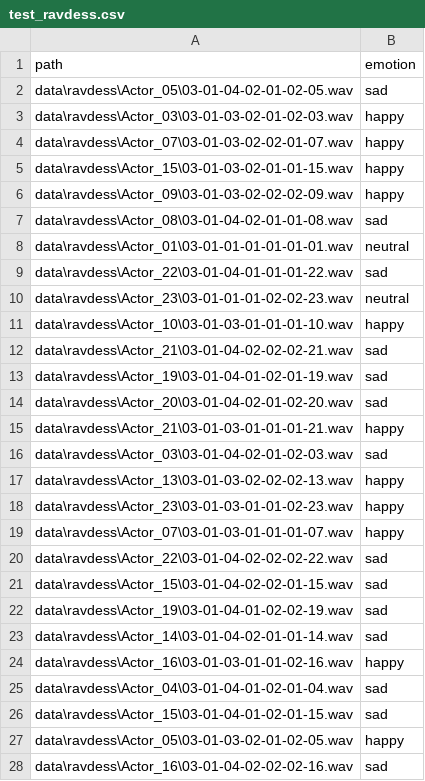
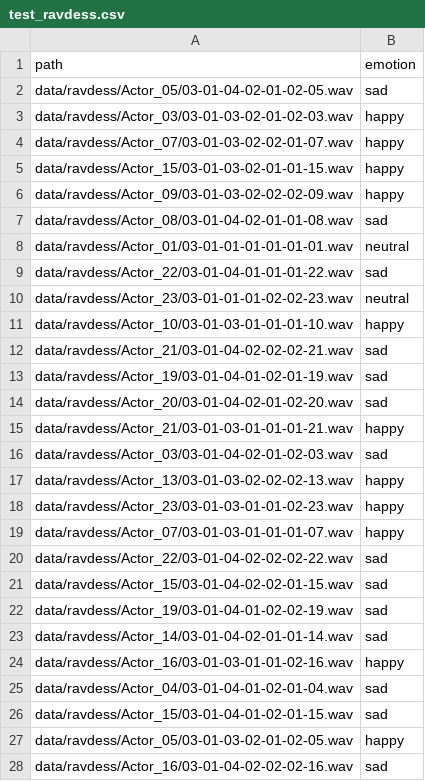
Before and after one commit to Shirssack/speech-emotion-recognition, a CSV file: data/csv/test_ravdess.csv, drawn as a sheet; only a part is shown; the diff covers the shown part only.

```diff
--- a/data/csv/test_ravdess.csv
+++ b/data/csv/test_ravdess.csv
@@ -1,28 +1,28 @@
 path,emotion
-data\ravdess\Actor_05\03-01-04-02-01-02-05.wav,sad
-data\ravdess\Actor_03\03-01-03-02-01-02-03.wav,happy
-data\ravdess\Actor_07\03-01-03-02-02-01-07.wav,happy
-data\ravdess\Actor_15\03-01-03-02-01-01-15.wav,happy
-data\ravdess\Actor_09\03-01-03-02-02-02-09.wav,happy
-data\ravdess\Actor_08\03-01-04-02-01-01-08.wav,sad
-data\ravdess\Actor_01\03-01-01-01-01-01-01.wav,neutral
-data\ravdess\Actor_22\03-01-04-01-01-01-22.wav,sad
-data\ravdess\Actor_23\03-01-01-01-02-02-23.wav,neutral
-data\ravdess\Actor_10\03-01-03-01-01-01-10.wav,happy
-data\ravdess\Actor_21\03-01-04-02-02-02-21.wav,sad
-data\ravdess\Actor_19\03-01-04-01-02-01-19.wav,sad
-data\ravdess\Actor_20\03-01-04-02-01-02-20.wav,sad
-data\ravdess\Actor_21\03-01-03-01-01-01-21.wav,happy
-data\ravdess\Actor_03\03-01-04-02-01-02-03.wav,sad
-data\ravdess\Actor_13\03-01-03-02-02-02-13.wav,happy
-data\ravdess\Actor_23\03-01-03-01-01-02-23.wav,happy
-data\ravdess\Actor_07\03-01-03-01-01-01-07.wav,happy
-data\ravdess\Actor_22\03-01-04-02-02-02-22.wav,sad
-data\ravdess\Actor_15\03-01-04-02-02-01-15.wav,sad
-data\ravdess\Actor_19\03-01-04-01-02-02-19.wav,sad
-data\ravdess\Actor_14\03-01-04-02-01-01-14.wav,sad
-data\ravdess\Actor_16\03-01-03-01-01-02-16.wav,happy
-data\ravdess\Actor_04\03-01-04-01-02-01-04.wav,sad
-data\ravdess\Actor_15\03-01-04-01-02-01-15.wav,sad
-data\ravdess\Actor_05\03-01-03-02-01-02-05.wav,happy
-data\ravdess\Actor_16\03-01-04-02-02-02-16.wav,sad
+data/ravdess/Actor_05/03-01-04-02-01-02-05.wav,sad
+data/ravdess/Actor_03/03-01-03-02-01-02-03.wav,happy
+data/ravdess/Actor_07/03-01-03-02-02-01-07.wav,happy
+data/ravdess/Actor_15/03-01-03-02-01-01-15.wav,happy
+data/ravdess/Actor_09/03-01-03-02-02-02-09.wav,happy
+data/ravdess/Actor_08/03-01-04-02-01-01-08.wav,sad
+data/ravdess/Actor_01/03-01-01-01-01-01-01.wav,neutral
+data/ravdess/Actor_22/03-01-04-01-01-01-22.wav,sad
+data/ravdess/Actor_23/03-01-01-01-02-02-23.wav,neutral
+data/ravdess/Actor_10/03-01-03-01-01-01-10.wav,happy
+data/ravdess/Actor_21/03-01-04-02-02-02-21.wav,sad
+data/ravdess/Actor_19/03-01-04-01-02-01-19.wav,sad
+data/ravdess/Actor_20/03-01-04-02-01-02-20.wav,sad
+data/ravdess/Actor_21/03-01-03-01-01-01-21.wav,happy
+data/ravdess/Actor_03/03-01-04-02-01-02-03.wav,sad
+data/ravdess/Actor_13/03-01-03-02-02-02-13.wav,happy
+data/ravdess/Actor_23/03-01-03-01-01-02-23.wav,happy
+data/ravdess/Actor_07/03-01-03-01-01-01-07.wav,happy
+data/ravdess/Actor_22/03-01-04-02-02-02-22.wav,sad
+data/ravdess/Actor_15/03-01-04-02-02-01-15.wav,sad
+data/ravdess/Actor_19/03-01-04-01-02-02-19.wav,sad
+data/ravdess/Actor_14/03-01-04-02-01-01-14.wav,sad
+data/ravdess/Actor_16/03-01-03-01-01-02-16.wav,happy
+data/ravdess/Actor_04/03-01-04-01-02-01-04.wav,sad
+data/ravdess/Actor_15/03-01-04-01-02-01-15.wav,sad
+data/ravdess/Actor_05/03-01-03-02-01-02-05.wav,happy
+data/ravdess/Actor_16/03-01-04-02-02-02-16.wav,sad
```
Also changed, not shown: 69 edited cells elsewhere in this file, data/csv/test_tess.csv, data/csv/train_ravdess.csv, 9 other files.
